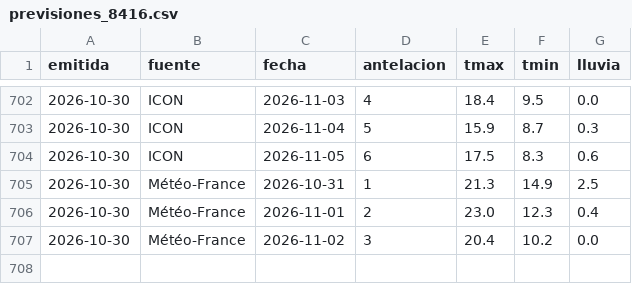
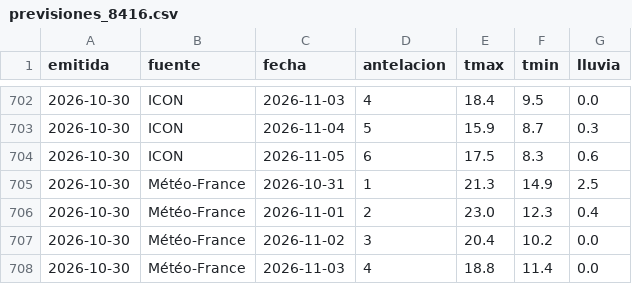
Before and after one commit to ljd285/weather-dash, a CSV file: data/previsiones_8416.csv, drawn as a sheet; only a part is shown, gaps mark what is left out; the diff names each change by its address in the sheet, - before the commit and + after, or states it on an @@ line.

```diff
--- a/data/previsiones_8416.csv
+++ b/data/previsiones_8416.csv
+row 708: 2026-10-30 | Météo-France | 2026-11-03 | 4 | 18.8 | 11.4 | 0.0
```
Also changed, not shown: data/previsiones_8414A.csv.
